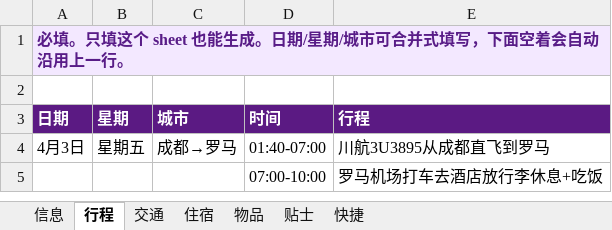
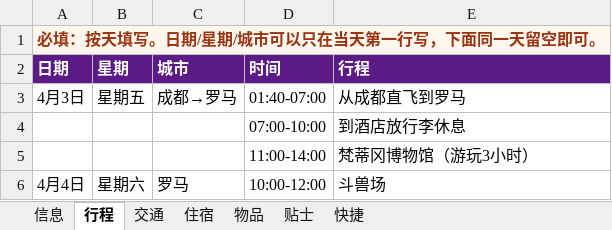
Before and after one commit to Iceeeeeeey/j-travel-toolkit, an Excel workbook: skills/j-travel-toolkit/assets/j-travel-template.xlsx, sheet 行程, drawn as a sheet; values as stored, in another font and other column widths than the file's, no borders; removed rows and columns are numbered as before the commit, all else as after; the diff names each change by its address in the sheet, - before the commit and + after, or states it on an @@ line.

```diff
--- a/skills/j-travel-toolkit/assets/j-travel-template.xlsx (sheet 行程)
+++ b/skills/j-travel-toolkit/assets/j-travel-template.xlsx (sheet 行程)
-A1 (日期): 必填。只填这个 sheet 也能生成。日期/星期/城市可合并式填写，下面空着会自动沿用上一行。
+A1 (日期): 必填：按天填写。日期/星期/城市可以只在当天第一行写，下面同一天留空即可。
-A1 text colour: #581C87
+A1 text colour: #9A3412
-row 2: (empty)
-E3 (行程): 川航3U3895从成都直飞到罗马
+E3 (行程): 从成都直飞到罗马
-E4 (行程): 罗马机场打车去酒店放行李休息+吃饭
+E4 (行程): 到酒店放行李休息
+row 5:  |  |  | 11:00-14:00 | 梵蒂冈博物馆（游玩3小时）
+row 6: 4月4日 | 星期六 | 罗马 | 10:00-12:00 | 斗兽场
```
Also changed, not shown: sheet 快捷, sheet 交通, sheet 物品, sheet 贴士, sheet 信息, sheet 住宿, 3 other files.
